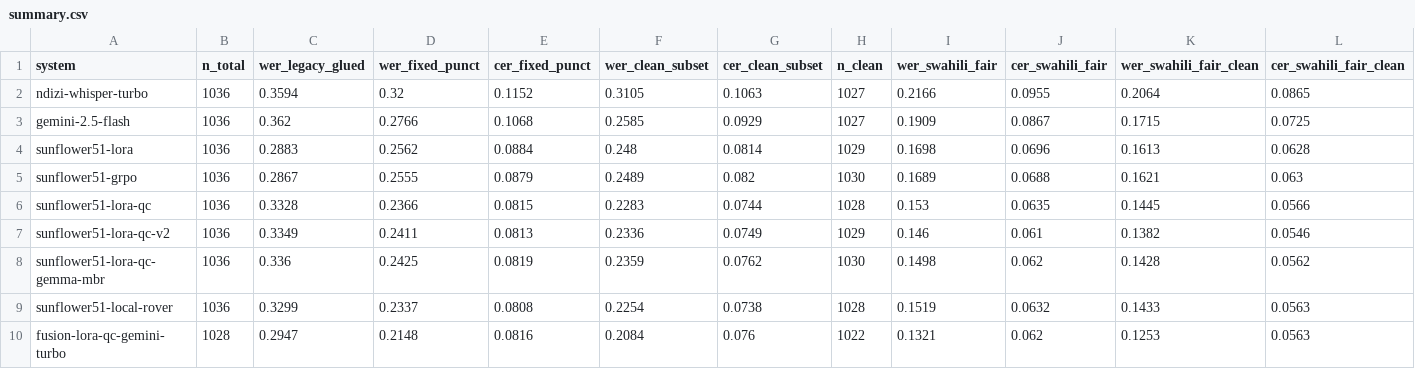
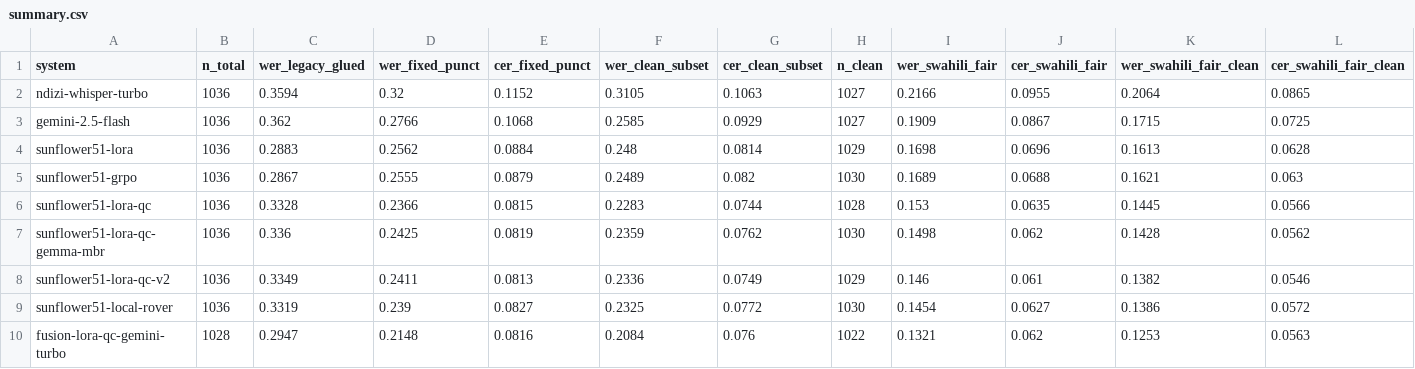
Before and after one commit to smutuvi/ndizi_asr, a CSV file: results/summaries/ndizi1sw_sunflower/summary.csv, drawn as a sheet.

```diff
--- a/results/summaries/ndizi1sw_sunflower/summary.csv
+++ b/results/summaries/ndizi1sw_sunflower/summary.csv
@@ -6,5 +6,5 @@ sunflower51-grpo,1036,0.2867,0.2555,0.0879,0.2489,0.082,1030,0.1689,0.0688,0.162
 sunflower51-lora-qc,1036,0.3328,0.2366,0.0815,0.2283,0.0744,1028,0.153,0.0635,0.1445,0.0566
+sunflower51-lora-qc-gemma-mbr,1036,0.336,0.2425,0.0819,0.2359,0.0762,1030,0.1498,0.062,0.1428,0.0562
 sunflower51-lora-qc-v2,1036,0.3349,0.2411,0.0813,0.2336,0.0749,1029,0.146,0.061,0.1382,0.0546
-sunflower51-lora-qc-gemma-mbr,1036,0.336,0.2425,0.0819,0.2359,0.0762,1030,0.1498,0.062,0.1428,0.0562
-sunflower51-local-rover,1036,0.3299,0.2337,0.0808,0.2254,0.0738,1028,0.1519,0.0632,0.1433,0.0563
+sunflower51-local-rover,1036,0.3319,0.239,0.0827,0.2325,0.0772,1030,0.1454,0.0627,0.1386,0.0572
 fusion-lora-qc-gemini-turbo,1028,0.2947,0.2148,0.0816,0.2084,0.076,1022,0.1321,0.062,0.1253,0.0563
```
Also changed, not shown: results/summaries/ndizi1sw_sunflower/breakdown_by_district.csv, results/summaries/ndizi1sw_sunflower/breakdown_by_duration.csv, 8 other files.
